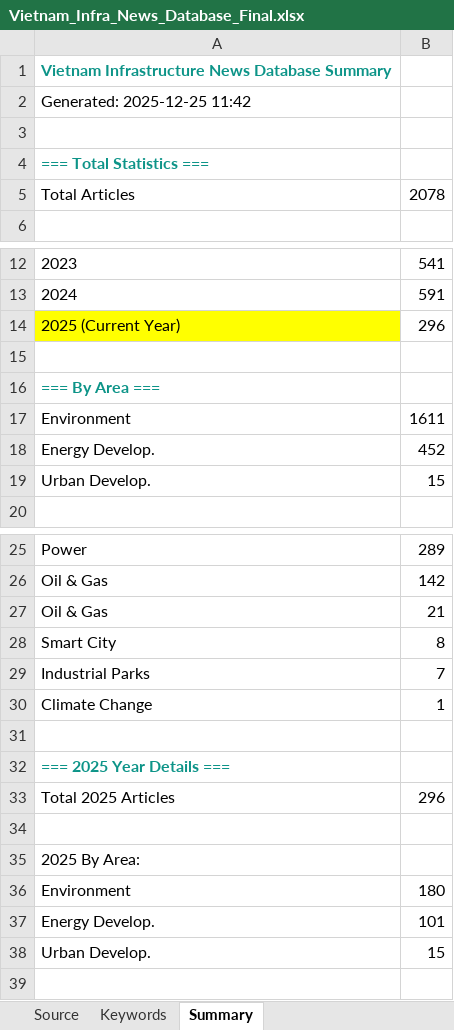
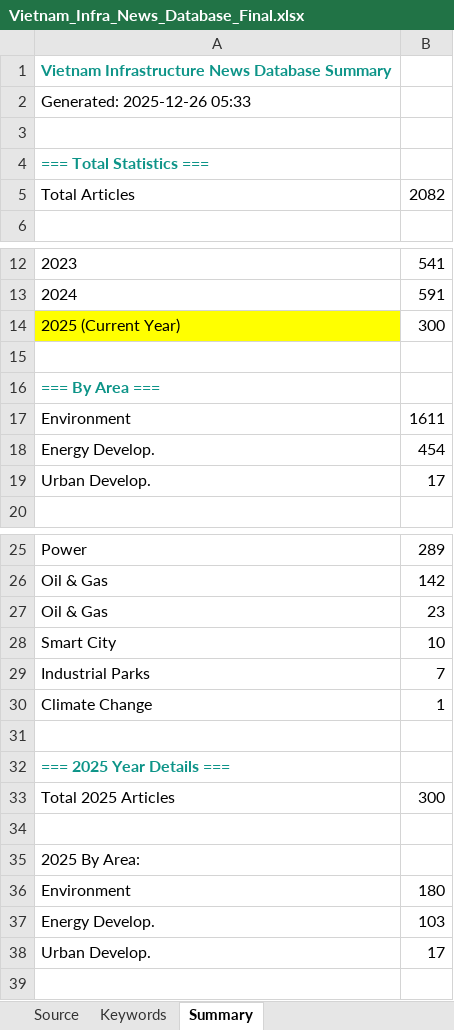
Before and after one commit to hms4792/vietnam-infra-news, an Excel workbook: data/Vietnam_Infra_News_Database_Final.xlsx, sheet Summary, drawn as a sheet; only a part is shown, gaps mark what is left out; values as stored, in another font and other column widths than the file's, no borders; formulas without a stored value are shown as written; the diff covers the shown part only; the diff names each change by its address in the sheet, - before the commit and + after, or states it on an @@ line.

```diff
--- a/data/Vietnam_Infra_News_Database_Final.xlsx (sheet Summary)
+++ b/data/Vietnam_Infra_News_Database_Final.xlsx (sheet Summary)
-A2: Generated: 2025-12-25 11:42
+A2: Generated: 2025-12-26 05:33
-B5: 2078
+B5: 2082
-B14: 296
+B14: 300
-B18: 452
+B18: 454
-B19: 15
+B19: 17
-B27: 21
+B27: 23
-B28: 8
+B28: 10
-B33: 296
+B33: 300
-B37: 101
+B37: 103
-B38: 15
+B38: 17
```
Also changed, not shown: 2 edited cells elsewhere in this sheet, sheet Data set (Database).
